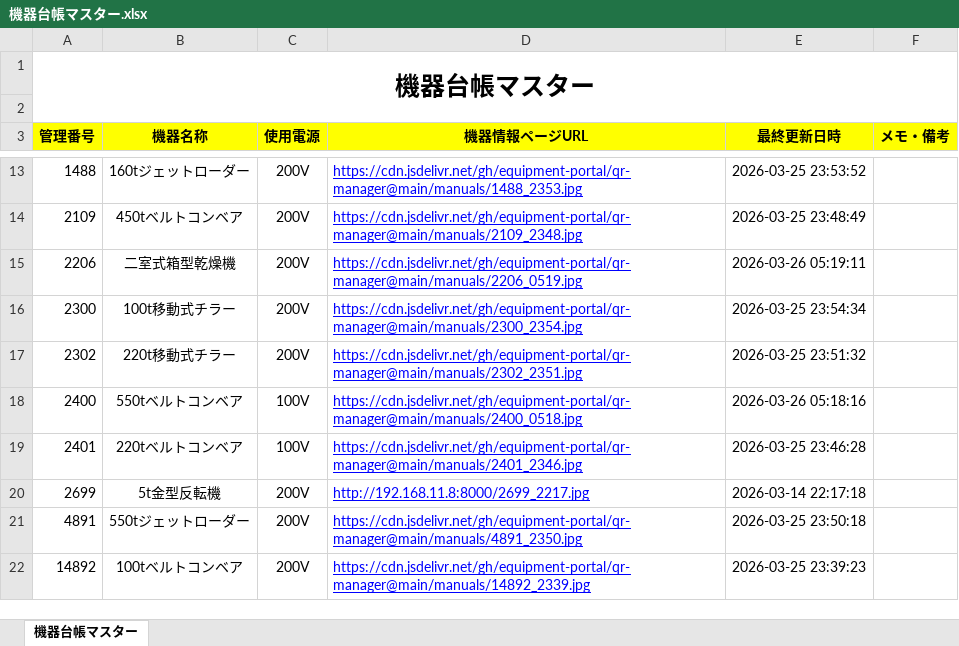
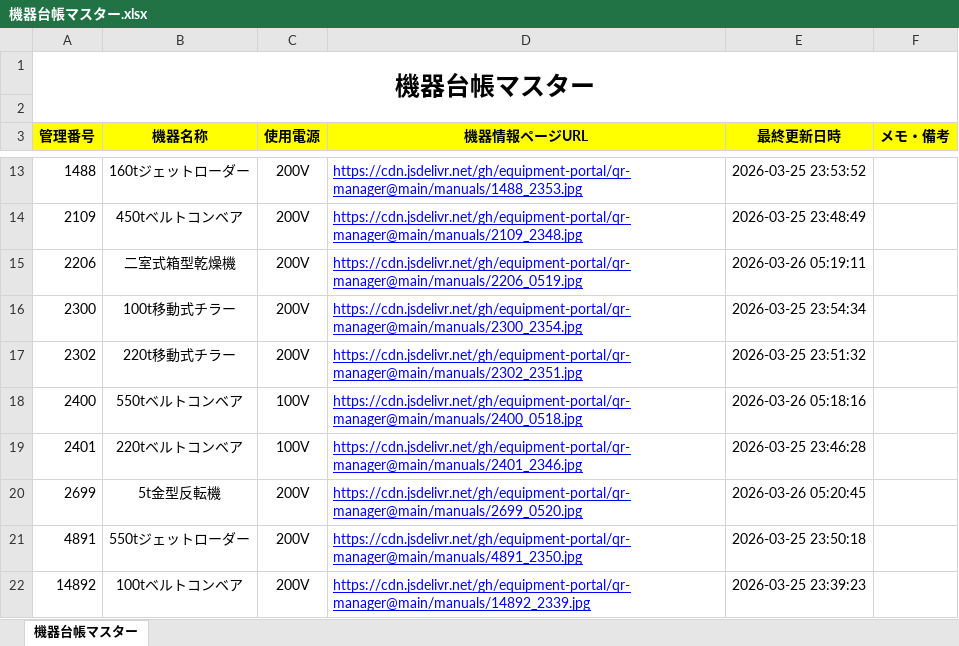
Before and after one commit to equipment-portal/qr-manager, an Excel workbook: ledger/機器台帳マスター.xlsx, sheet 機器台帳マスター, drawn as a sheet; only a part is shown, gaps mark what is left out; values as stored, in another font and other column widths than the file's, no borders; the diff names each change by its address in the sheet, - before the commit and + after, or states it on an @@ line.

Commit message:
Update Master Ledger

```diff
--- a/ledger/機器台帳マスター.xlsx (sheet 機器台帳マスター)
+++ b/ledger/機器台帳マスター.xlsx (sheet 機器台帳マスター)
-D20 (機器情報ページURL): http://192.168.11.8:8000/2699_2217.jpg
+D20 (機器情報ページURL): https://cdn.jsdelivr.net/gh/equipment-portal/qr-manager@main/manuals/2699_0520.jpg
-E20 (最終更新日時): 2026-03-14 22:17:18
+E20 (最終更新日時): 2026-03-26 05:20:45
```
